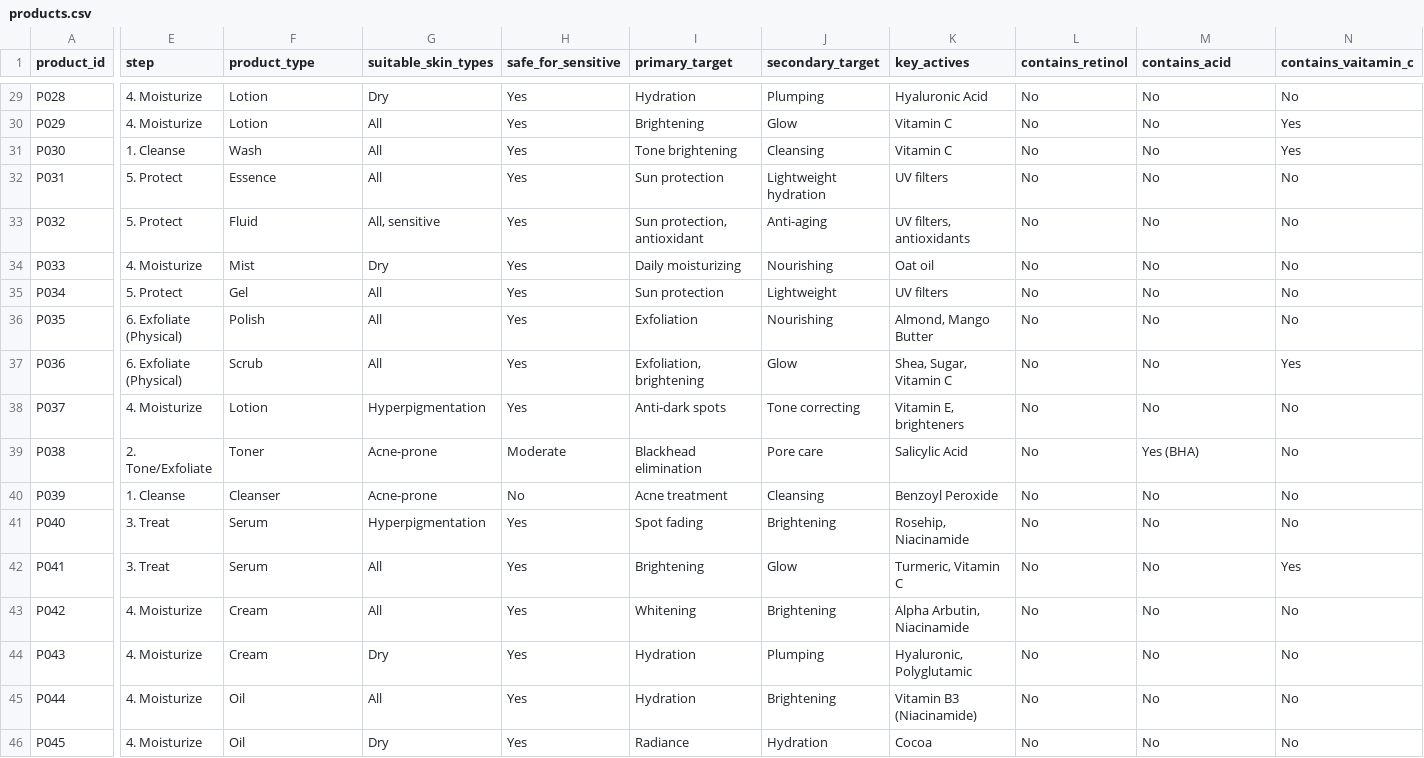
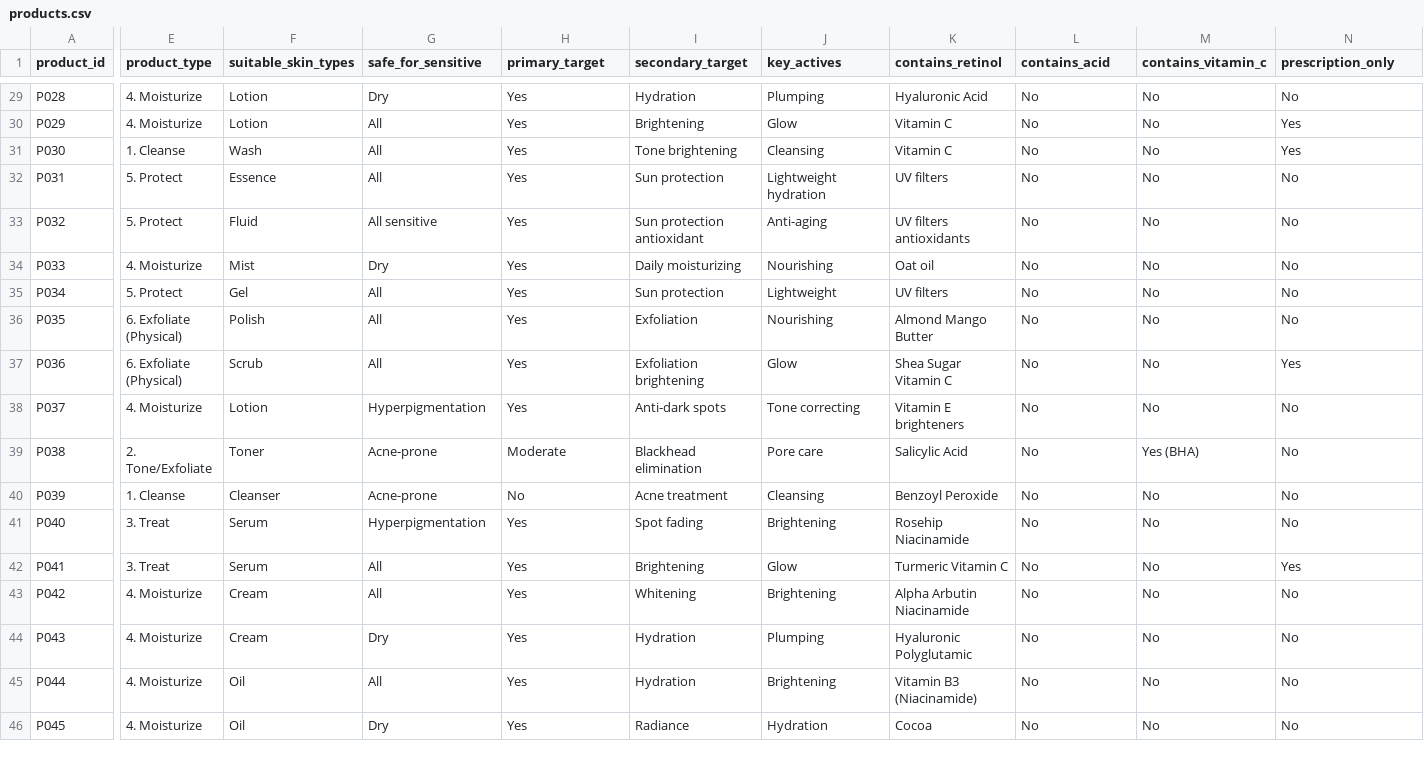
Before and after one commit to JAMESKLASSIC/skincare-engine, a CSV file: products.csv, drawn as a sheet; only a part is shown, gaps mark what is left out; the diff covers the shown part only; the diff names each change by its address in the sheet, - before the commit and + after, or states it on an @@ line.

Commit message:
Add files via upload

```diff
--- a/products.csv
+++ b/products.csv
-E1: step
+E1: product_type
-F1: product_type
+F1: suitable_skin_types
-G1: suitable_skin_types
+G1: safe_for_sensitive
-H1: safe_for_sensitive
+H1: primary_target
-I1: primary_target
+I1: secondary_target
-J1: secondary_target
+J1: key_actives
-K1: key_actives
+K1: contains_retinol
-L1: contains_retinol
+L1: contains_acid
-M1: contains_acid
+M1: contains_vitamin_c
-N1: contains_vaitamin_c
+N1: prescription_only
-G33 (safe_for_sensitive): All, sensitive
+G33 (safe_for_sensitive): All sensitive
-I33 (secondary_target): Sun protection, antioxidant
+I33 (secondary_target): Sun protection antioxidant
-K33 (contains_retinol): UV filters, antioxidants
+K33 (contains_retinol): UV filters antioxidants
-K36 (contains_retinol): Almond, Mango Butter
+K36 (contains_retinol): Almond Mango Butter
-I37 (secondary_target): Exfoliation, brightening
+I37 (secondary_target): Exfoliation brightening
-K37 (contains_retinol): Shea, Sugar, Vitamin C
+K37 (contains_retinol): Shea Sugar Vitamin C
-K38 (contains_retinol): Vitamin E, brighteners
+K38 (contains_retinol): Vitamin E brighteners
-K41 (contains_retinol): Rosehip, Niacinamide
+K41 (contains_retinol): Rosehip Niacinamide
-K42 (contains_retinol): Turmeric, Vitamin C
+K42 (contains_retinol): Turmeric Vitamin C
-K43 (contains_retinol): Alpha Arbutin, Niacinamide
+K43 (contains_retinol): Alpha Arbutin Niacinamide
-K44 (contains_retinol): Hyaluronic, Polyglutamic
+K44 (contains_retinol): Hyaluronic Polyglutamic
```
Also changed, not shown: 116 edited cells elsewhere in this file.
